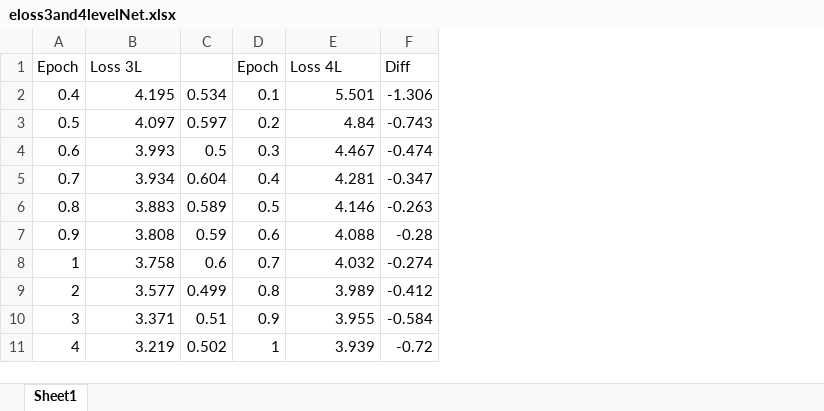
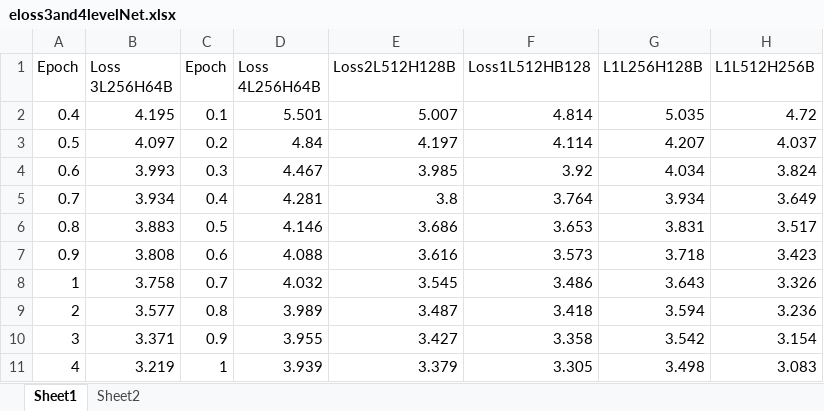
Before and after one commit to dwlambiri/ics4u-tflow, an Excel workbook: chatbotp3r3/eloss3and4levelNet.xlsx, sheet Sheet1, drawn as a sheet; only a part is shown; values as stored, in another font and other column widths than the file's, no borders; charts and pictures not drawn; removed rows and columns are numbered as before the commit, all else as after; the diff names each change by its address in the sheet, - before the commit and + after, or states it on an @@ line.

```diff
--- a/chatbotp3r3/eloss3and4levelNet.xlsx (sheet Sheet1)
+++ b/chatbotp3r3/eloss3and4levelNet.xlsx (sheet Sheet1)
+sheet tab: Sheet2
-column C, rows 2-11: 0.534 | 0.597 | 0.5 | 0.604 | 0.589 | 0.59 | 0.6 | 0.499 | 0.51 | 0.502
-column F (Diff), rows 2-11: -1.306 | -0.743 | -0.474 | -0.347 | -0.263 | -0.28 | -0.274 | -0.412 | -0.584 | -0.72
+column E (Loss2L512H128B), rows 2-11: 5.007 | 4.197 | 3.985 | 3.8 | 3.686 | 3.616 | 3.545 | 3.487 | 3.427 | 3.379
+column F (Loss1L512HB128), rows 2-11: 4.814 | 4.114 | 3.92 | 3.764 | 3.653 | 3.573 | 3.486 | 3.418 | 3.358 | 3.305
+column G (L1L256H128B), rows 2-11: 5.035 | 4.207 | 4.034 | 3.934 | 3.831 | 3.718 | 3.643 | 3.594 | 3.542 | 3.498
+column H (L1L512H256B), rows 2-11: 4.72 | 4.037 | 3.824 | 3.649 | 3.517 | 3.423 | 3.326 | 3.236 | 3.154 | 3.083
-B1: Loss 3L
+B1: Loss 3L256H64B
-D1: Loss 4L
+D1: Loss 4L256H64B
```
Also changed, not shown: formulas that keep their value, charts or pictures, 3 other files.
